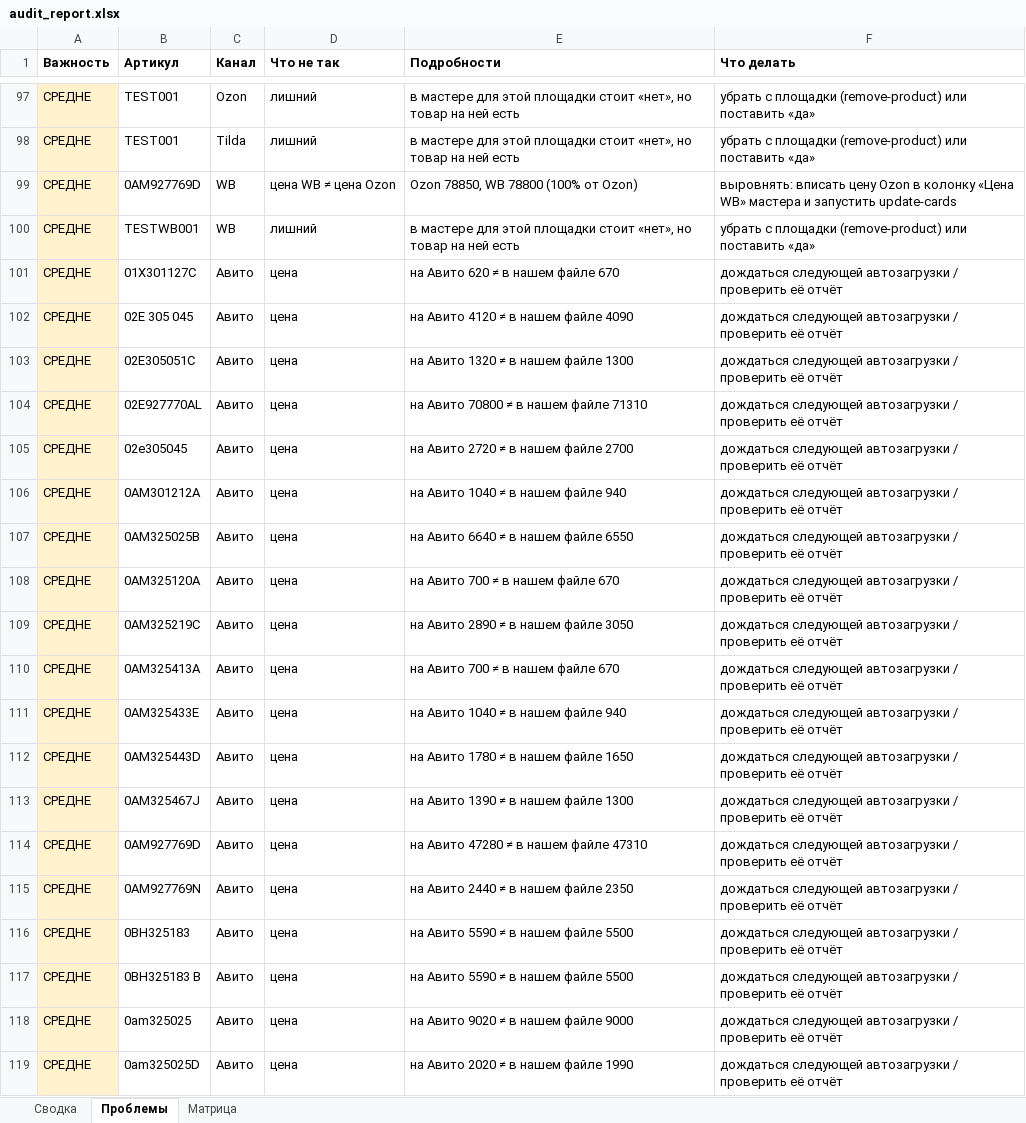
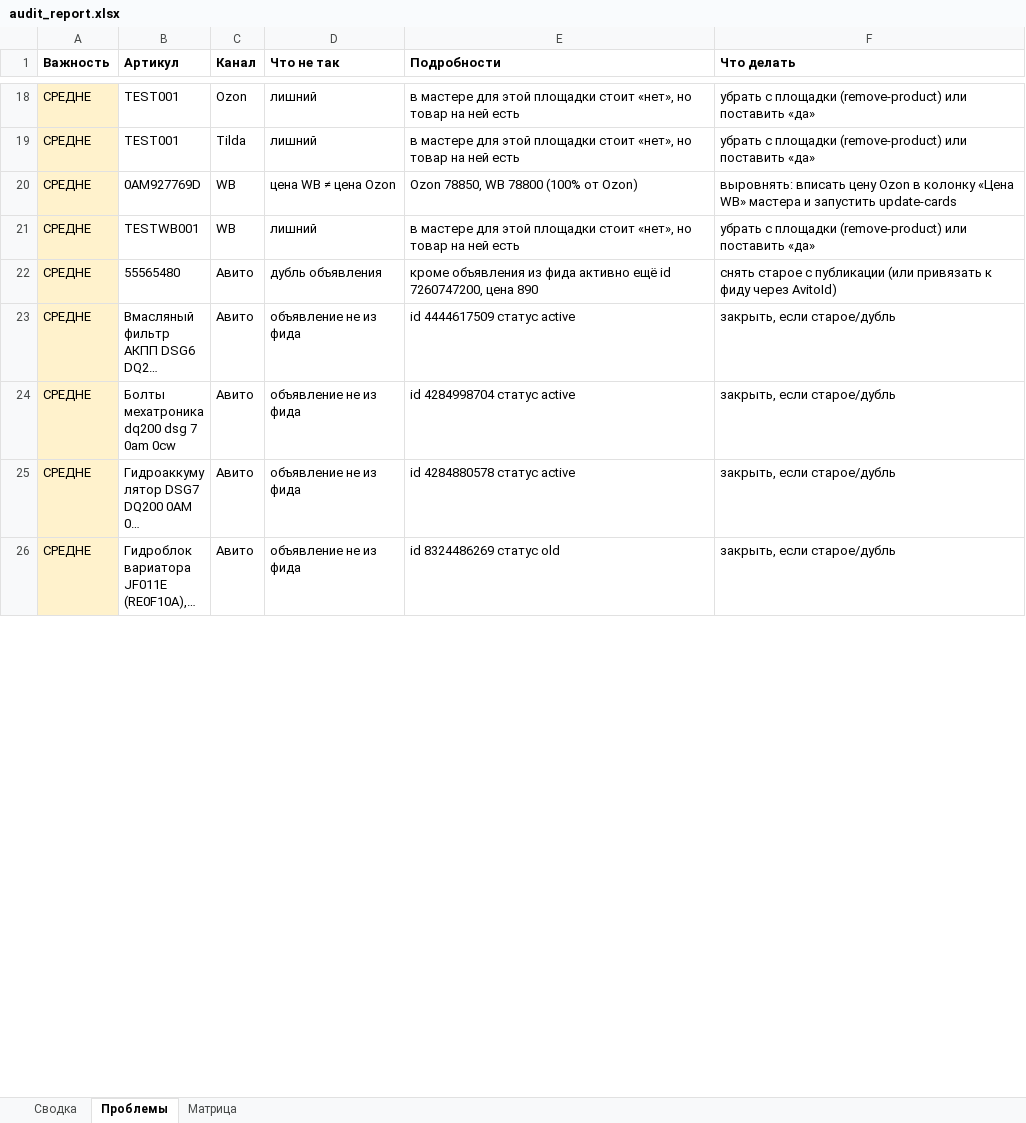
Before and after one commit to antongrigorenko844-prog/marketplace-agent, an Excel workbook: data/audit_report.xlsx, sheet Проблемы, drawn as a sheet; only a part is shown, gaps mark what is left out; the shorter side is filled out with more unchanged rows; long unchanged cells end in …; values as stored, in another font and other column widths than the file's, no borders; the diff covers the shown part only; the diff names each change by its address in the sheet, - before the commit and + after, or states it on an @@ line.

```diff
--- a/data/audit_report.xlsx (sheet Проблемы)
+++ b/data/audit_report.xlsx (sheet Проблемы)
-row 101: СРЕДНЕ | 01X301127C | Авито | цена | на Авито 620 ≠ в нашем файле 670 | дождаться следующей автозагрузки / проверить её отчёт
-row 102: СРЕДНЕ | 02E 305 045 | Авито | цена | на Авито 4120 ≠ в нашем файле 4090 | дождаться следующей автозагрузки / проверить её отчёт
-row 103: СРЕДНЕ | 02E305051C | Авито | цена | на Авито 1320 ≠ в нашем файле 1300 | дождаться следующей автозагрузки / проверить её отчёт
-row 104: СРЕДНЕ | 02E927770AL | Авито | цена | на Авито 70800 ≠ в нашем файле 71310 | дождаться следующей автозагрузки / проверить её отчёт
-row 105: СРЕДНЕ | 02e305045 | Авито | цена | на Авито 2720 ≠ в нашем файле 2700 | дождаться следующей автозагрузки / проверить её отчёт
-row 106: СРЕДНЕ | 0AM301212A | Авито | цена | на Авито 1040 ≠ в нашем файле 940 | дождаться следующей автозагрузки / проверить её отчёт
-row 107: СРЕДНЕ | 0AM325025B | Авито | цена | на Авито 6640 ≠ в нашем файле 6550 | дождаться следующей автозагрузки / проверить её отчёт
-row 108: СРЕДНЕ | 0AM325120A | Авито | цена | на Авито 700 ≠ в нашем файле 670 | дождаться следующей автозагрузки / проверить её отчёт
-row 109: СРЕДНЕ | 0AM325219C | Авито | цена | на Авито 2890 ≠ в нашем файле 3050 | дождаться следующей автозагрузки / проверить её отчёт
-row 110: СРЕДНЕ | 0AM325413A | Авито | цена | на Авито 700 ≠ в нашем файле 670 | дождаться следующей автозагрузки / проверить её отчёт
-row 111: СРЕДНЕ | 0AM325433E | Авито | цена | на Авито 1040 ≠ в нашем файле 940 | дождаться следующей автозагрузки / проверить её отчёт
-row 112: СРЕДНЕ | 0AM325443D | Авито | цена | на Авито 1780 ≠ в нашем файле 1650 | дождаться следующей автозагрузки / проверить её отчёт
-row 113: СРЕДНЕ | 0AM325467J | Авито | цена | на Авито 1390 ≠ в нашем файле 1300 | дождаться следующей автозагрузки / проверить её отчёт
-row 114: СРЕДНЕ | 0AM927769D | Авито | цена | на Авито 47280 ≠ в нашем файле 47310 | дождаться следующей автозагрузки / проверить её отчёт
-row 115: СРЕДНЕ | 0AM927769N | Авито | цена | на Авито 2440 ≠ в нашем файле 2350 | дождаться следующей автозагрузки / проверить её отчёт
-row 116: СРЕДНЕ | 0BH325183 | Авито | цена | на Авито 5590 ≠ в нашем файле 5500 | дождаться следующей автозагрузки / проверить её отчёт
-row 117: СРЕДНЕ | 0BH325183 B | Авито | цена | на Авито 5590 ≠ в нашем файле 5500 | дождаться следующей автозагрузки / проверить её отчёт
-row 118: СРЕДНЕ | 0am325025 | Авито | цена | на Авито 9020 ≠ в нашем файле 9000 | дождаться следующей автозагрузки / проверить её отчёт
-row 119: СРЕДНЕ | 0am325025D | Авито | цена | на Авито 2020 ≠ в нашем файле 1990 | дождаться следующей автозагрузки / проверить её отчёт
```
Also changed, not shown: 153 removed rows elsewhere in this sheet, sheet Сводка, data/avito_feed.xlsx, data/avito_photos.xlsx, 16 other files.
